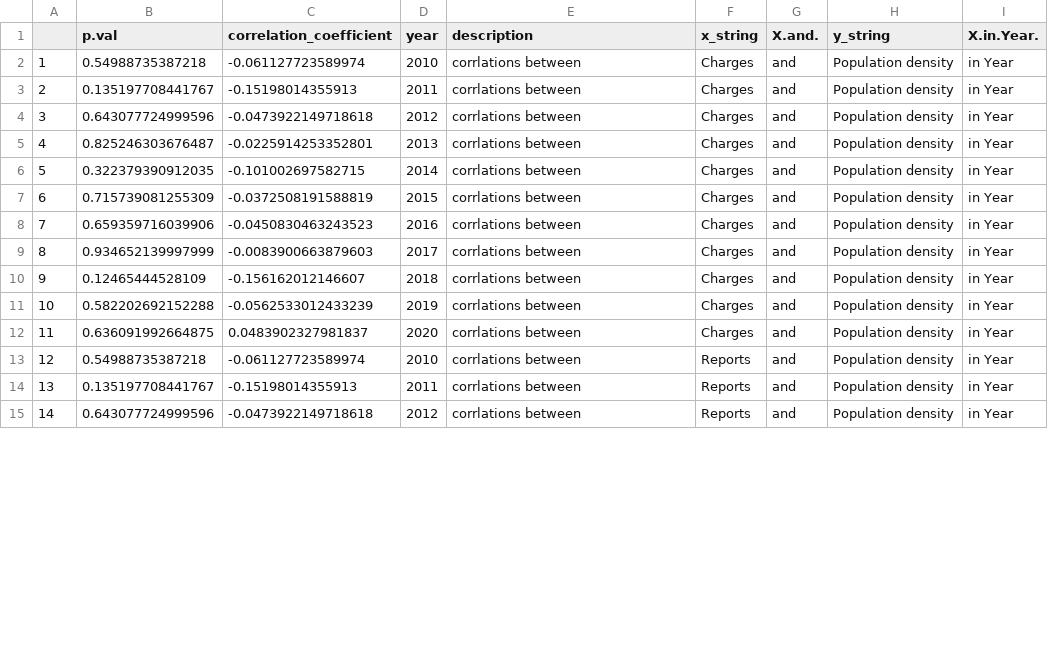
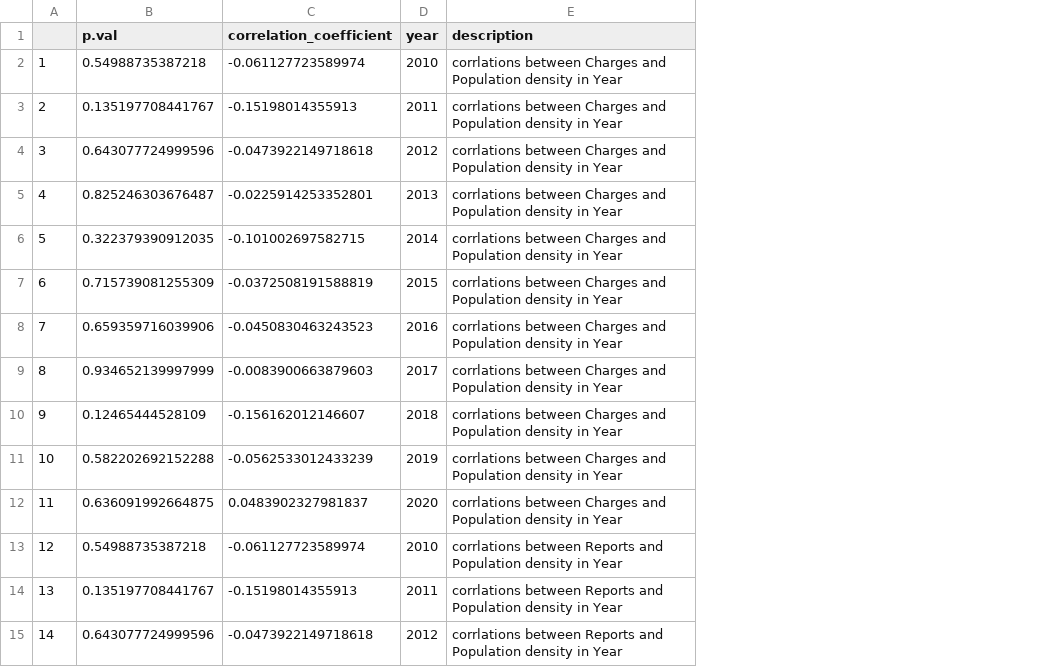
Before and after one commit to Chris-Kramer/final_project-CDS, a CSV file: output/correlations_test.csv, drawn as a sheet; only a part is shown; the diff covers the shown part only; the diff names each change by its address in the sheet, - before the commit and + after, or states it on an @@ line.

Commit message:
changed correlations so the column names were normal

```diff
--- a/output/correlations_test.csv
+++ b/output/correlations_test.csv
-column F (x_string), rows 2-15: Charges | Charges | Charges | Charges | Charges | Charges | Charges | Charges | Charges | Charges | Charges | Reports | Reports | Reports
-column G (X.and.), rows 2-15: all and
-column H (y_string), rows 2-15: all Population density
-column I (X.in.Year.), rows 2-15: all in Year
-E2:E12 (description): corrlations between
+E2:E12 (description): corrlations between Charges and Population density in Year
-E13:E15 (description): corrlations between
+E13:E15 (description): corrlations between Reports and Population density in Year
```
Also changed, not shown: 43 edited cells elsewhere in this file, 1 other file.
